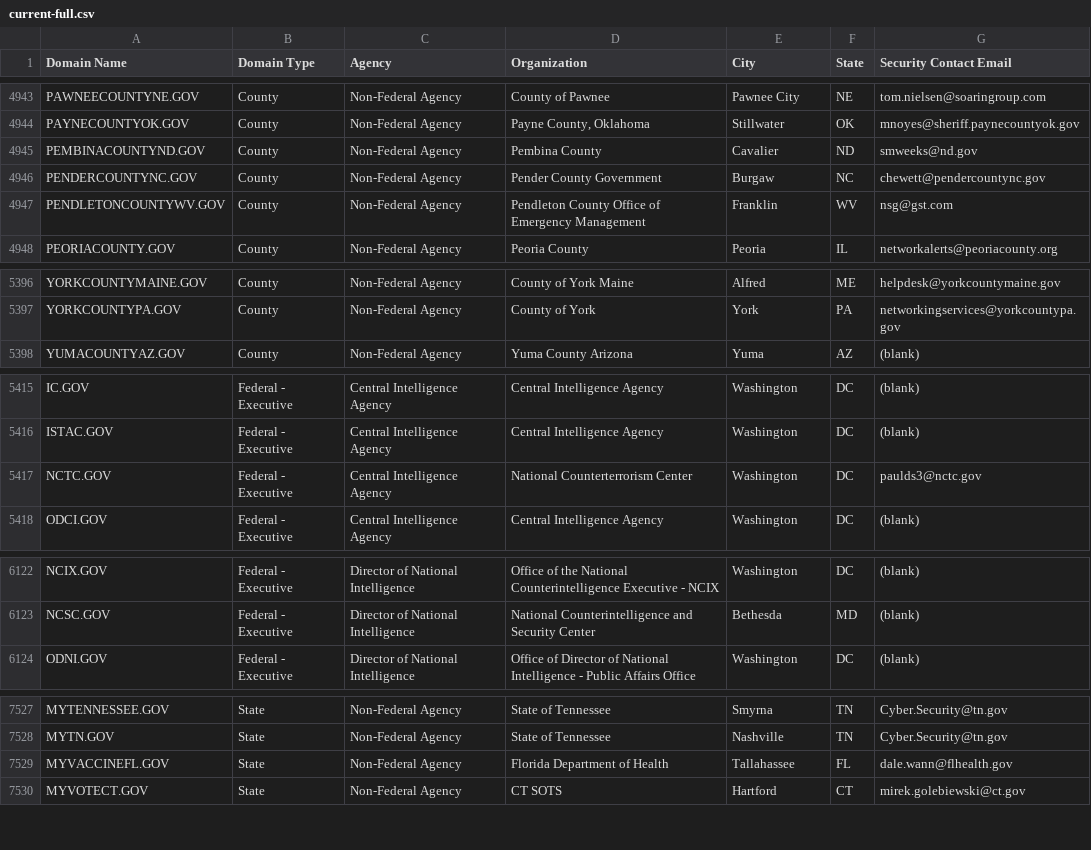
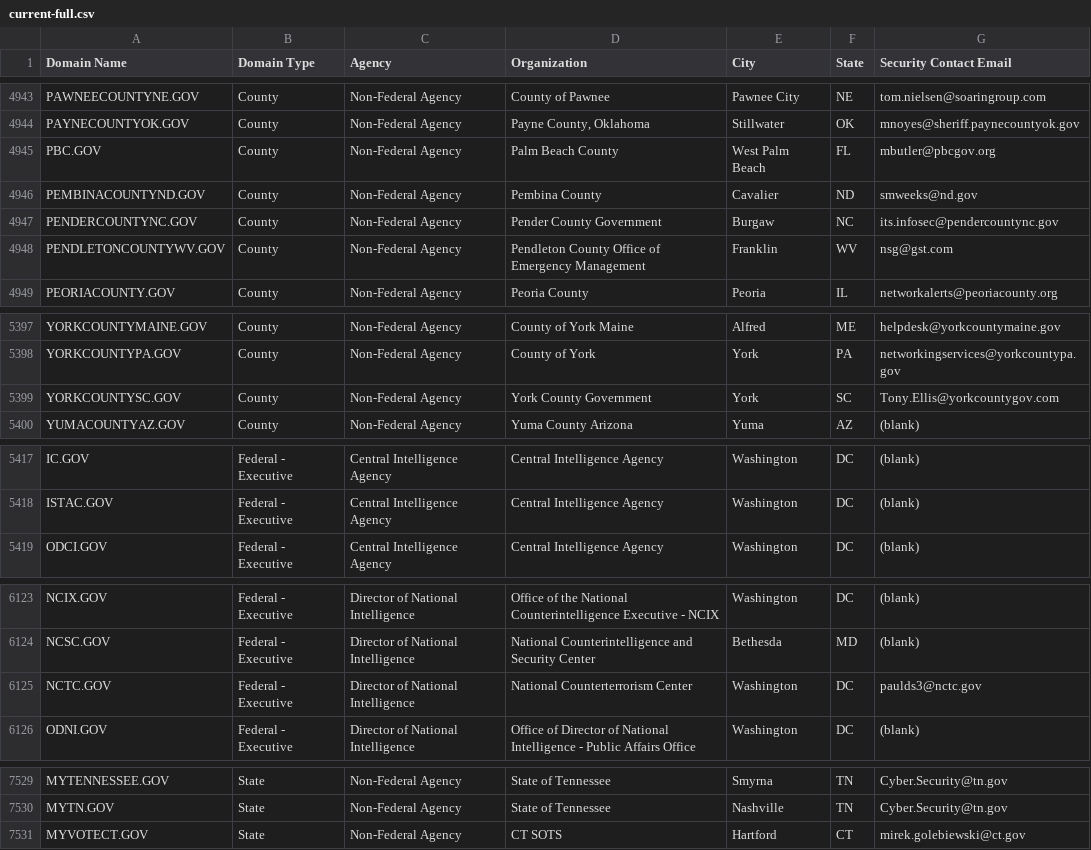
Before and after one commit to climber-girl/dotgov-data, a CSV file: current-full.csv, drawn as a sheet; only a part is shown, gaps mark what is left out; the diff covers the shown part only.

Commit message:
Flat: latest data (2022-09-09T06:41:29.183Z) {   "date": "2022-09-09T06:41:29.183Z",   "files": [     {       "name": "current-federal.csv",       "deltaBytes": 6,       "source": "https://domains.dotgov.gov/dotgov-web/publicreports/current-federal"     },     {       "name": "current-full.csv",       "deltaBytes": 125,       "source": "https://domains.dotgov.gov/dotgov-web/publicreports/current-full"     }   ] }

```diff
--- a/current-full.csv
+++ b/current-full.csv
@@ -4944,4 +4944,5 @@ PAWNEECOUNTYNE.GOV,County,Non-Federal Agency,County of Pawnee,Pawnee City,NE,tom
 PAYNECOUNTYOK.GOV,County,Non-Federal Agency,"Payne County, Oklahoma",Stillwater,OK,mnoyes@sheriff.paynecountyok.gov
+PBC.GOV,County,Non-Federal Agency,Palm Beach County,West Palm Beach,FL,mbutler@pbcgov.org
 PEMBINACOUNTYND.GOV,County,Non-Federal Agency,Pembina County,Cavalier,ND,smweeks@nd.gov
-PENDERCOUNTYNC.GOV,County,Non-Federal Agency,Pender County Government,Burgaw,NC,chewett@pendercountync.gov
+PENDERCOUNTYNC.GOV,County,Non-Federal Agency,Pender County Government,Burgaw,NC,its.infosec@pendercountync.gov
 PENDLETONCOUNTYWV.GOV,County,Non-Federal Agency,Pendleton County Office of Emergency Management,Franklin,WV,nsg@gst.com
@@ -5397,2 +5398,3 @@ YORKCOUNTYMAINE.GOV,County,Non-Federal Agency,County of York Maine,Alfred,ME,hel
 YORKCOUNTYPA.GOV,County,Non-Federal Agency,County of York,York,PA,networkingservices@yorkcountypa.gov
+YORKCOUNTYSC.GOV,County,Non-Federal Agency,York County Government,York,SC,Tony.Ellis@yorkcountygov.com
 YUMACOUNTYAZ.GOV,County,Non-Federal Agency,Yuma County Arizona,Yuma,AZ,(blank)
@@ -5416,3 +5418,2 @@ IC.GOV,Federal - Executive,Central Intelligence Agency,Central Intelligence Agen
 ISTAC.GOV,Federal - Executive,Central Intelligence Agency,Central Intelligence Agency,Washington,DC,(blank)
-NCTC.GOV,Federal - Executive,Central Intelligence Agency,National Counterterrorism Center,Washington,DC,paulds3@nctc.gov
 ODCI.GOV,Federal - Executive,Central Intelligence Agency,Central Intelligence Agency,Washington,DC,(blank)
@@ -6123,2 +6124,3 @@ NCIX.GOV,Federal - Executive,Director of National Intelligence,Office of the Nat
 NCSC.GOV,Federal - Executive,Director of National Intelligence,National Counterintelligence and Security Center,Bethesda,MD,(blank)
+NCTC.GOV,Federal - Executive,Director of National Intelligence,National Counterterrorism Center,Washington,DC,paulds3@nctc.gov
 ODNI.GOV,Federal - Executive,Director of National Intelligence,Office of Director of National Intelligence - Public Affairs Office,Washington,DC,(blank)
@@ -7528,3 +7530,2 @@ MYTENNESSEE.GOV,State,Non-Federal Agency,State of Tennessee,Smyrna,TN,Cyber.Secu
 MYTN.GOV,State,Non-Federal Agency,State of Tennessee ,Nashville,TN,Cyber.Security@tn.gov
-MYVACCINEFL.GOV,State,Non-Federal Agency,Florida Department of Health,Tallahassee,FL,dale.wann@flhealth.gov
 MYVOTECT.GOV,State,Non-Federal Agency,CT SOTS,Hartford,CT,mirek.golebiewski@ct.gov
```
Also changed, not shown: 3 edited cells elsewhere in this file, current-federal.csv.
